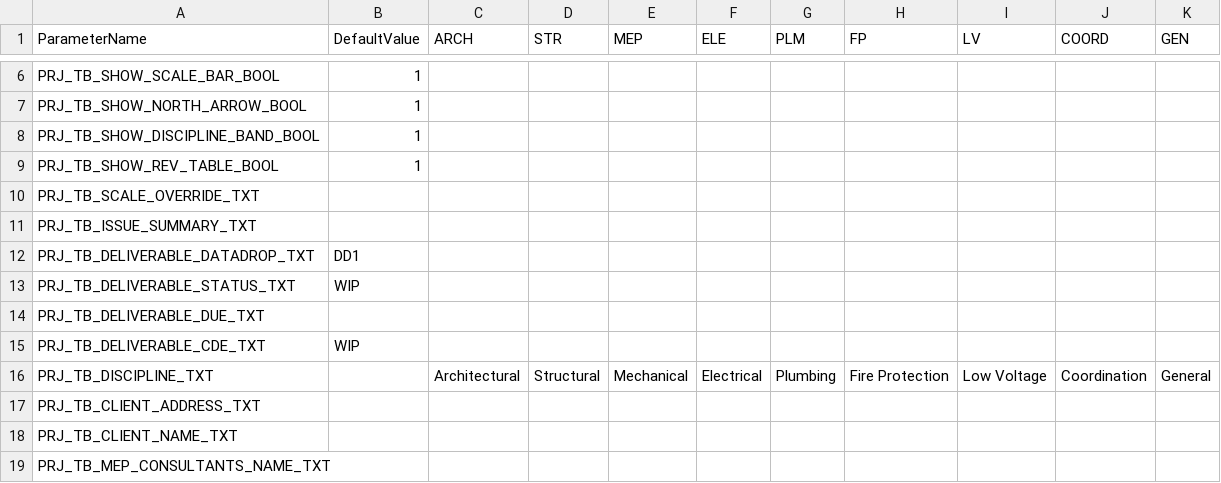
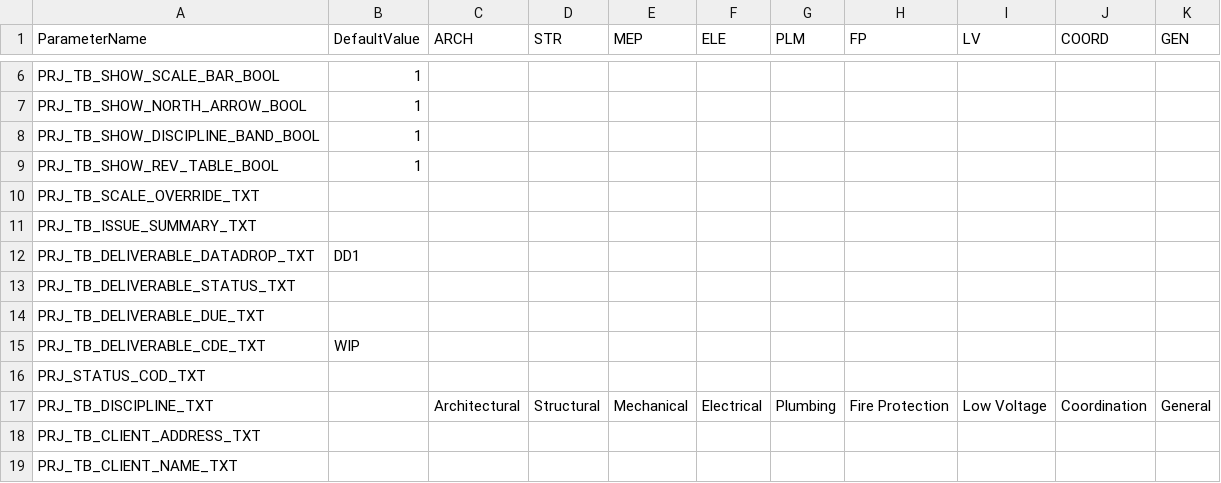
Before and after one commit to beckykyomugisha/STINGTOOLS, a CSV file: StingTools/Data/TITLE_BLOCK.csv, drawn as a sheet; only a part is shown, gaps mark what is left out; the shorter side is filled out with more unchanged rows.

```diff
--- a/StingTools/Data/TITLE_BLOCK.csv
+++ b/StingTools/Data/TITLE_BLOCK.csv
@@ -12,5 +12,6 @@ PRJ_TB_ISSUE_SUMMARY_TXT,,,,,,,,,,
 PRJ_TB_DELIVERABLE_DATADROP_TXT,DD1,,,,,,,,,
-PRJ_TB_DELIVERABLE_STATUS_TXT,WIP,,,,,,,,,
+PRJ_TB_DELIVERABLE_STATUS_TXT,,,,,,,,,,
 PRJ_TB_DELIVERABLE_DUE_TXT,,,,,,,,,,
 PRJ_TB_DELIVERABLE_CDE_TXT,WIP,,,,,,,,,
+PRJ_STATUS_COD_TXT,,,,,,,,,,
 PRJ_TB_DISCIPLINE_TXT,,Architectural,Structural,Mechanical,Electrical,Plumbing,Fire Protection,Low Voltage,Coordination,General
```
Also changed, not shown: 4 other files.
